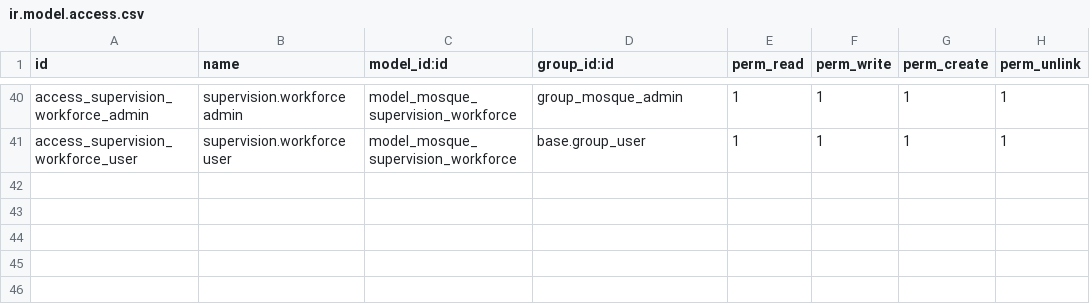
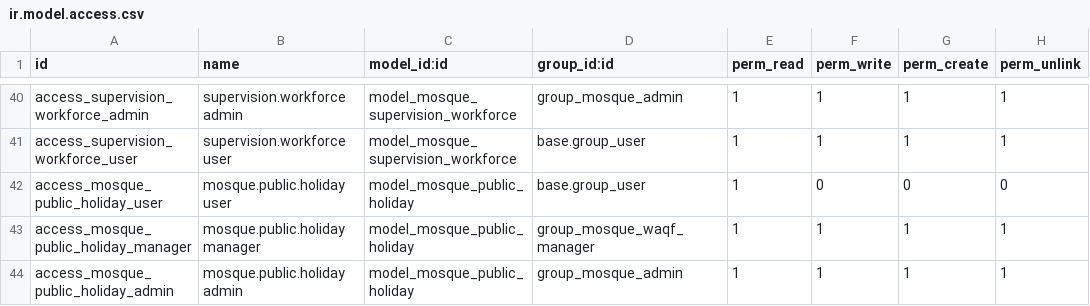
Before and after one commit to mojahd-hashim/odoo19, a CSV file: waqf_mosque_rehab/security/ir.model.access.csv, drawn as a sheet; only a part is shown, gaps mark what is left out.

```diff
--- a/waqf_mosque_rehab/security/ir.model.access.csv
+++ b/waqf_mosque_rehab/security/ir.model.access.csv
@@ -41 +41,4 @@ access_supervision_workforce_admin,supervision.workforce admin,model_mosque_supe
 access_supervision_workforce_user,supervision.workforce user,model_mosque_supervision_workforce,base.group_user,1,1,1,1
+access_mosque_public_holiday_user,mosque.public.holiday user,model_mosque_public_holiday,base.group_user,1,0,0,0
+access_mosque_public_holiday_manager,mosque.public.holiday manager,model_mosque_public_holiday,group_mosque_waqf_manager,1,1,1,1
+access_mosque_public_holiday_admin,mosque.public.holiday admin,model_mosque_public_holiday,group_mosque_admin,1,1,1,1
```
Also changed, not shown: waqf_mosque_ai_risk_center/security/ir.model.access.csv, 27 other files.
